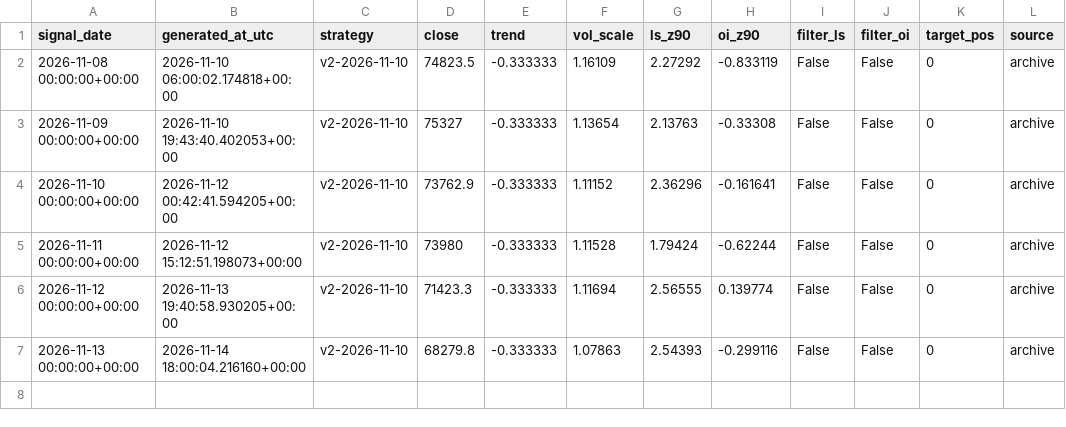
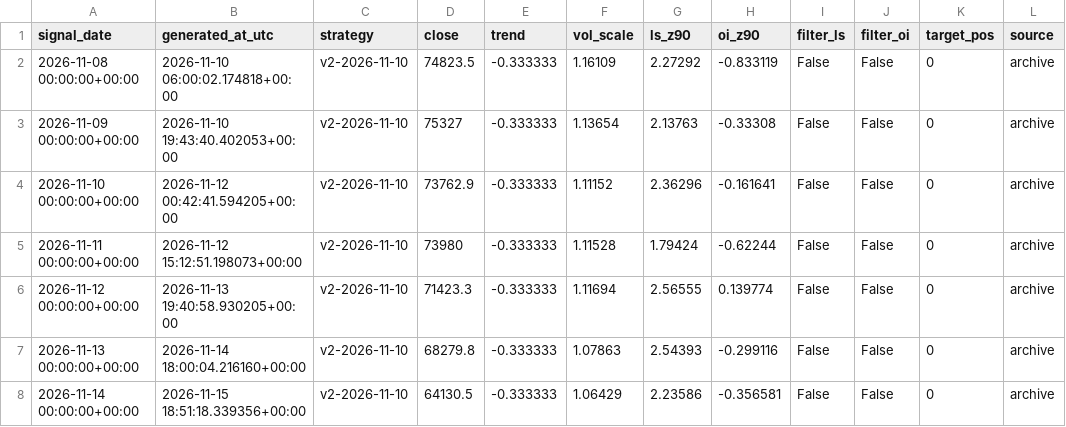
Before and after one commit to gary900213/claude, a CSV file: data/paper_v2/signals.csv, drawn as a sheet; the diff names each change by its address in the sheet, - before the commit and + after, or states it on an @@ line.

```diff
--- a/data/paper_v2/signals.csv
+++ b/data/paper_v2/signals.csv
+row 8: 2026-11-14 00:00:00+00:00 | 2026-11-15 18:51:18.339356+00:00 | v2-2026-11-10 | 64130.5 | -0.333333 | 1.06429 | 2.23586 | -0.356581 | False | False | 0 | archive
```
Also changed, not shown: data/daily_summary.csv, data/paper/signals.csv, 16 other files.
